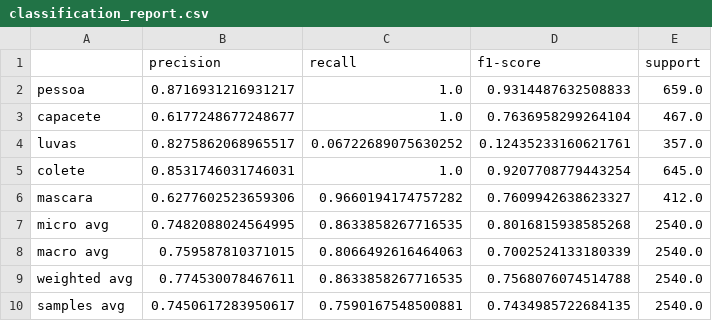
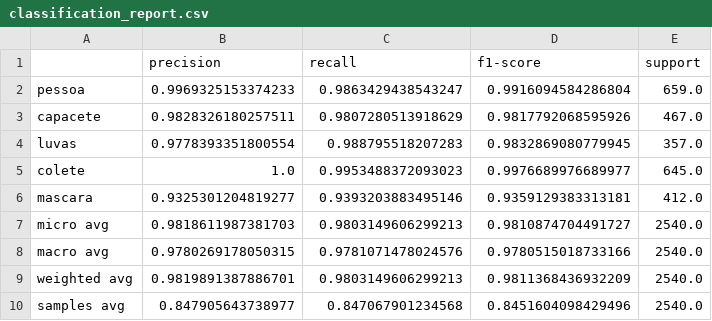
Before and after one commit to Brunovf1/CNN_EPI_Detection, a CSV file: csv_files/1/classification_report.csv, drawn as a sheet.

```diff
--- a/csv_files/1/classification_report.csv
+++ b/csv_files/1/classification_report.csv
@@ -1,10 +1,10 @@
 ,precision,recall,f1-score,support
-pessoa,0.8716931216931217,1.0,0.9314487632508833,659.0
-capacete,0.6177248677248677,1.0,0.7636958299264104,467.0
-luvas,0.8275862068965517,0.06722689075630252,0.12435233160621761,357.0
-colete,0.8531746031746031,1.0,0.9207708779443254,645.0
-mascara,0.6277602523659306,0.9660194174757282,0.7609942638623327,412.0
-micro avg,0.7482088024564995,0.8633858267716535,0.8016815938585268,2540.0
-macro avg,0.759587810371015,0.8066492616464063,0.7002524133180339,2540.0
-weighted avg,0.774530078467611,0.8633858267716535,0.7568076074514788,2540.0
-samples avg,0.7450617283950617,0.7590167548500881,0.7434985722684135,2540.0
+pessoa,0.9969325153374233,0.9863429438543247,0.9916094584286804,659.0
+capacete,0.9828326180257511,0.9807280513918629,0.9817792068595926,467.0
+luvas,0.9778393351800554,0.988795518207283,0.9832869080779945,357.0
+colete,1.0,0.9953488372093023,0.9976689976689977,645.0
+mascara,0.9325301204819277,0.9393203883495146,0.9359129383313181,412.0
+micro avg,0.9818611987381703,0.9803149606299213,0.9810874704491727,2540.0
+macro avg,0.9780269178050315,0.9781071478024576,0.9780515018733166,2540.0
+weighted avg,0.9819891387886701,0.9803149606299213,0.9811368436932209,2540.0
+samples avg,0.847905643738977,0.847067901234568,0.8451604098429496,2540.0
```
Also changed, not shown: csv_files/2/classification_report.csv, csv_files/3/classification_report.csv, 27 other files.
